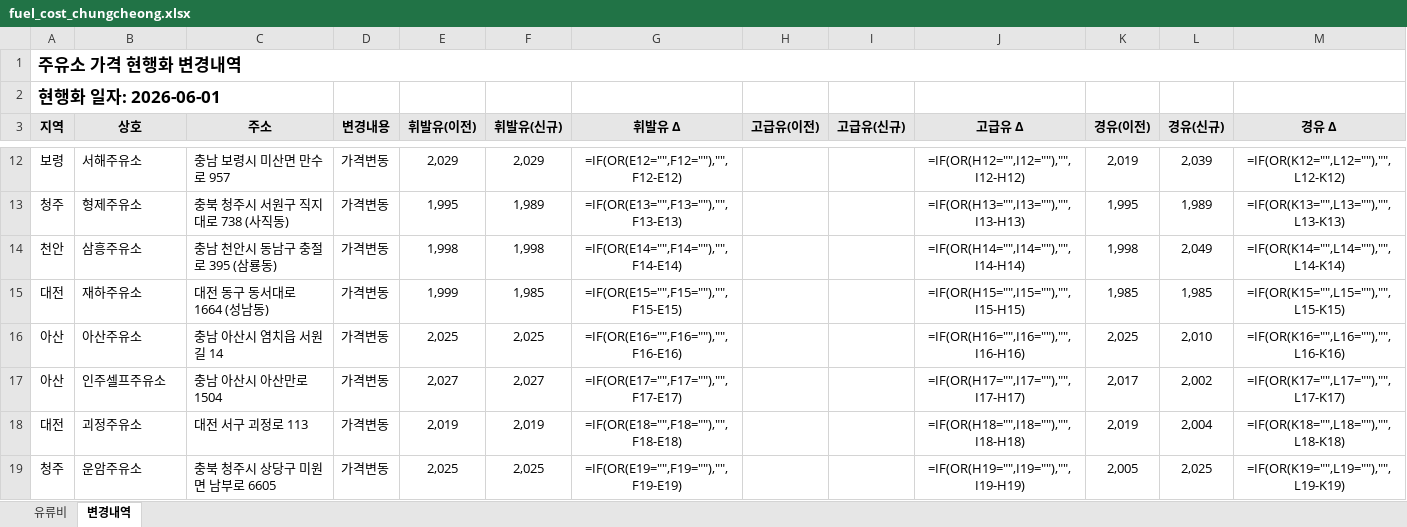
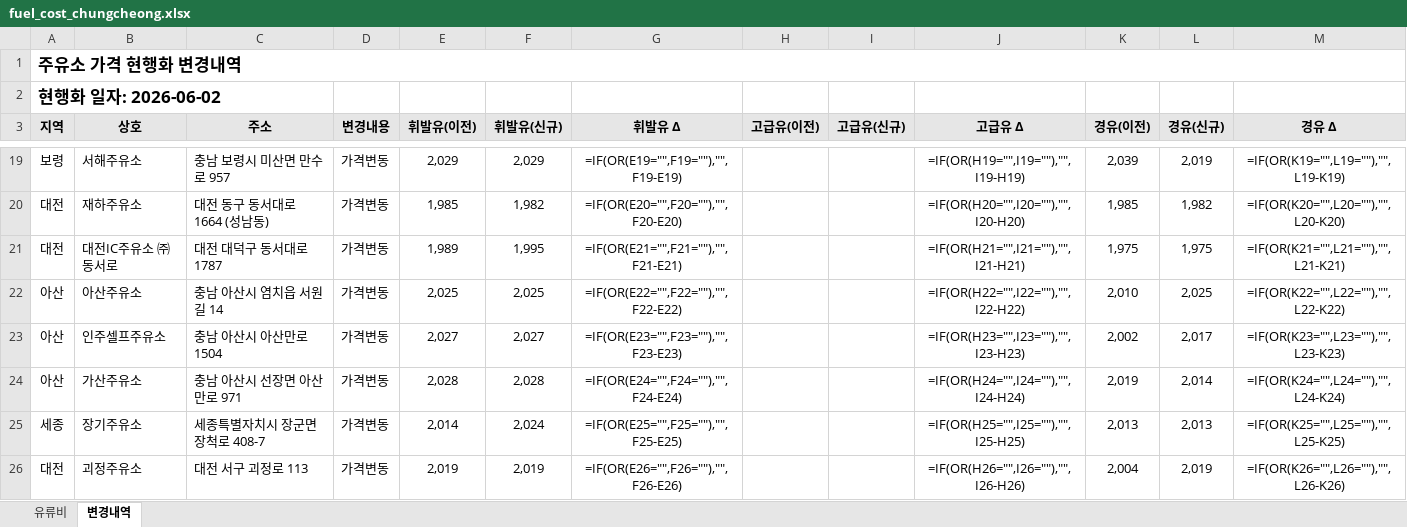
Before and after one commit to krwizxp/fcupdater, an Excel workbook: fuel_cost_chungcheong.xlsx, sheet 변경내역, drawn as a sheet; only a part is shown, gaps mark what is left out; values as stored, in another font and other column widths than the file's, no borders; formulas without a stored value are shown as written; conditional formats not drawn; removed rows and columns are numbered as before the commit, all else as after; the diff covers the shown part only; the diff names each change by its address in the sheet, - before the commit and + after, or states it on an @@ line.

```diff
--- a/fuel_cost_chungcheong.xlsx (sheet 변경내역)
+++ b/fuel_cost_chungcheong.xlsx (sheet 변경내역)
-A2 (지역): 현행화 일자: 2026-06-01
+A2 (지역): 현행화 일자: 2026-06-02
-G19 (휘발유 Δ): =IF(OR(E12="",F12=""),"",F12-E12)
+G19 (휘발유 Δ): =IF(OR(E19="",F19=""),"",F19-E19)
-J19 (고급유 Δ): =IF(OR(H12="",I12=""),"",I12-H12)
+J19 (고급유 Δ): =IF(OR(H19="",I19=""),"",I19-H19)
-K19 (경유(이전)): 2,019
+K19 (경유(이전)): 2,039
-L19 (경유(신규)): 2,039
+L19 (경유(신규)): 2,019
-M19 (경유 Δ): =IF(OR(K12="",L12=""),"",L12-K12)
+M19 (경유 Δ): =IF(OR(K19="",L19=""),"",L19-K19)
-row 13: 청주 | 형제주유소 | 충북 청주시 서원구 직지대로 738 (사직동) | 가격변동 | 1,995 | 1,989 | =IF(OR(E13="",F13=""),"",F13-E13) |  |  | =IF(OR(H13="",I13=""),"",I13-H13) | 1,995 | 1,989 | =IF(OR(K13="",L13=""),"",L13-K13)
-row 14: 천안 | 삼흥주유소 | 충남 천안시 동남구 충절로 395 (삼룡동) | 가격변동 | 1,998 | 1,998 | =IF(OR(E14="",F14=""),"",F14-E14) |  |  | =IF(OR(H14="",I14=""),"",I14-H14) | 1,998 | 2,049 | =IF(OR(K14="",L14=""),"",L14-K14)
-E20 (휘발유(이전)): 1,999
+E20 (휘발유(이전)): 1,985
-F20 (휘발유(신규)): 1,985
+F20 (휘발유(신규)): 1,982
-G20 (휘발유 Δ): =IF(OR(E15="",F15=""),"",F15-E15)
+G20 (휘발유 Δ): =IF(OR(E20="",F20=""),"",F20-E20)
-J20 (고급유 Δ): =IF(OR(H15="",I15=""),"",I15-H15)
+J20 (고급유 Δ): =IF(OR(H20="",I20=""),"",I20-H20)
-L20 (경유(신규)): 1,985
+L20 (경유(신규)): 1,982
-M20 (경유 Δ): =IF(OR(K15="",L15=""),"",L15-K15)
+M20 (경유 Δ): =IF(OR(K20="",L20=""),"",L20-K20)
+row 21: 대전 | 대전IC주유소 ㈜동서로 | 대전 대덕구 동서대로 1787 | 가격변동 | 1,989 | 1,995 | =IF(OR(E21="",F21=""),"",F21-E21) |  |  | =IF(OR(H21="",I21=""),"",I21-H21) | 1,975 | 1,975 | =IF(OR(K21="",L21=""),"",L21-K21)
-G22 (휘발유 Δ): =IF(OR(E16="",F16=""),"",F16-E16)
+G22 (휘발유 Δ): =IF(OR(E22="",F22=""),"",F22-E22)
-J22 (고급유 Δ): =IF(OR(H16="",I16=""),"",I16-H16)
+J22 (고급유 Δ): =IF(OR(H22="",I22=""),"",I22-H22)
-K22 (경유(이전)): 2,025
+K22 (경유(이전)): 2,010
-L22 (경유(신규)): 2,010
+L22 (경유(신규)): 2,025
-M22 (경유 Δ): =IF(OR(K16="",L16=""),"",L16-K16)
+M22 (경유 Δ): =IF(OR(K22="",L22=""),"",L22-K22)
-G23 (휘발유 Δ): =IF(OR(E17="",F17=""),"",F17-E17)
+G23 (휘발유 Δ): =IF(OR(E23="",F23=""),"",F23-E23)
-J23 (고급유 Δ): =IF(OR(H17="",I17=""),"",I17-H17)
+J23 (고급유 Δ): =IF(OR(H23="",I23=""),"",I23-H23)
-K23 (경유(이전)): 2,017
+K23 (경유(이전)): 2,002
-L23 (경유(신규)): 2,002
+L23 (경유(신규)): 2,017
-M23 (경유 Δ): =IF(OR(K17="",L17=""),"",L17-K17)
+M23 (경유 Δ): =IF(OR(K23="",L23=""),"",L23-K23)
+row 24: 아산 | 가산주유소 | 충남 아산시 선장면 아산만로 971 | 가격변동 | 2,028 | 2,028 | =IF(OR(E24="",F24=""),"",F24-E24) |  |  | =IF(OR(H24="",I24=""),"",I24-H24) | 2,019 | 2,014 | =IF(OR(K24="",L24=""),"",L24-K24)
+row 25: 세종 | 장기주유소 | 세종특별자치시 장군면 장척로 408-7 | 가격변동 | 2,014 | 2,024 | =IF(OR(E25="",F25=""),"",F25-E25) |  |  | =IF(OR(H25="",I25=""),"",I25-H25) | 2,013 | 2,013 | =IF(OR(K25="",L25=""),"",L25-K25)
-G26 (휘발유 Δ): =IF(OR(E18="",F18=""),"",F18-E18)
+G26 (휘발유 Δ): =IF(OR(E26="",F26=""),"",F26-E26)
-J26 (고급유 Δ): =IF(OR(H18="",I18=""),"",I18-H18)
+J26 (고급유 Δ): =IF(OR(H26="",I26=""),"",I26-H26)
-K26 (경유(이전)): 2,019
+K26 (경유(이전)): 2,004
-L26 (경유(신규)): 2,004
+L26 (경유(신규)): 2,019
-M26 (경유 Δ): =IF(OR(K18="",L18=""),"",L18-K18)
+M26 (경유 Δ): =IF(OR(K26="",L26=""),"",L26-K26)
-row 19: 청주 | 운암주유소 | 충북 청주시 상당구 미원면 남부로 6605 | 가격변동 | 2,025 | 2,025 | =IF(OR(E19="",F19=""),"",F19-E19) |  |  | =IF(OR(H19="",I19=""),"",I19-H19) | 2,005 | 2,025 | =IF(OR(K19="",L19=""),"",L19-K19)
```
Also changed, not shown: 34 added rows, 21 removed rows and 36 edited cells elsewhere in this sheet, sheet 유류비, formulas that keep their value, 21 other files.
